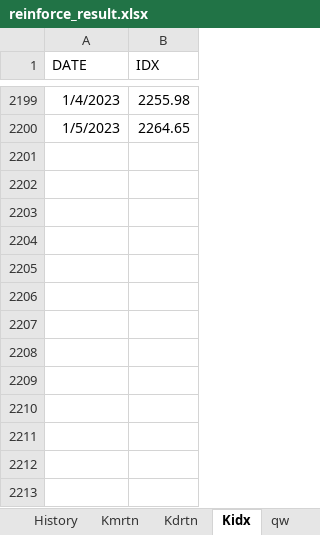
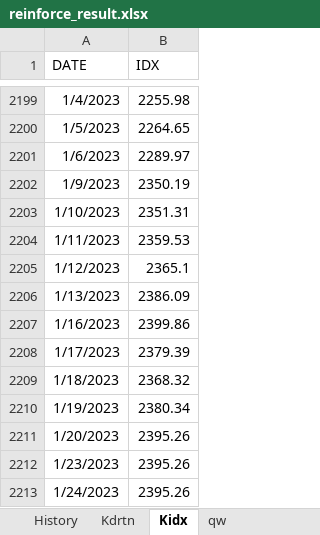
Before and after one commit to kyoujinkim/KospiModel_Monthly, an Excel workbook: data/reinforce_result.xlsx, sheet Kidx, drawn as a sheet; only a part is shown, gaps mark what is left out; values as stored, in another font and other column widths than the file's, no borders; the diff names each change by its address in the sheet, - before the commit and + after, or states it on an @@ line.

```diff
--- a/data/reinforce_result.xlsx (sheet Kidx)
+++ b/data/reinforce_result.xlsx (sheet Kidx)
-sheet tab: Kmrtn
+row 2201: 1/6/2023 | 2289.97
+row 2202: 1/9/2023 | 2350.19
+row 2203: 1/10/2023 | 2351.31
+row 2204: 1/11/2023 | 2359.53
+row 2205: 1/12/2023 | 2365.1
+row 2206: 1/13/2023 | 2386.09
+row 2207: 1/16/2023 | 2399.86
+row 2208: 1/17/2023 | 2379.39
+row 2209: 1/18/2023 | 2368.32
+row 2210: 1/19/2023 | 2380.34
+row 2211: 1/20/2023 | 2395.26
+row 2212: 1/23/2023 | 2395.26
+row 2213: 1/24/2023 | 2395.26
```
Also changed, not shown: sheet History, sheet qw, sheet Kdrtn, other sheet tabs, formulas that keep their value, 7 other files.
